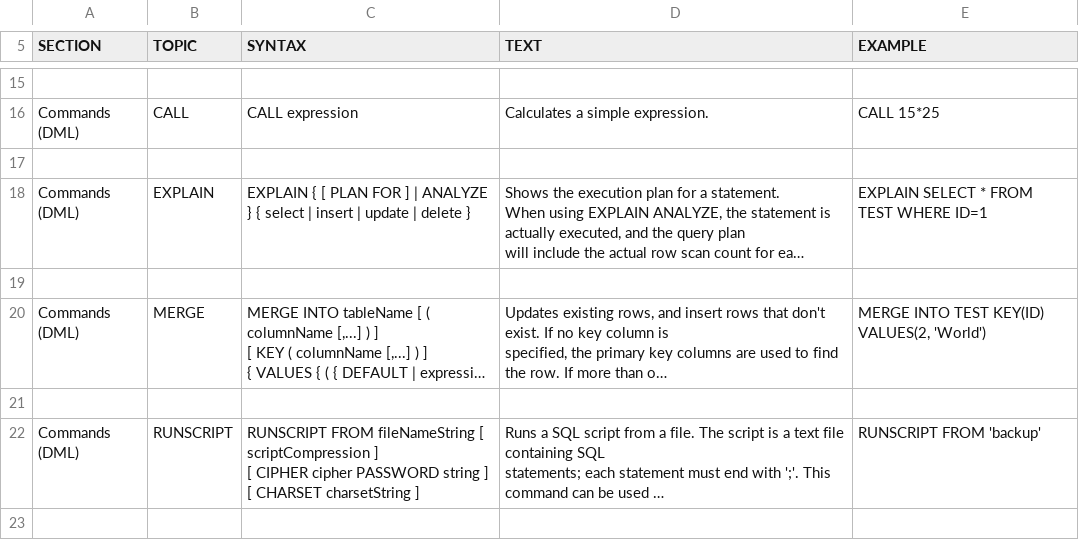
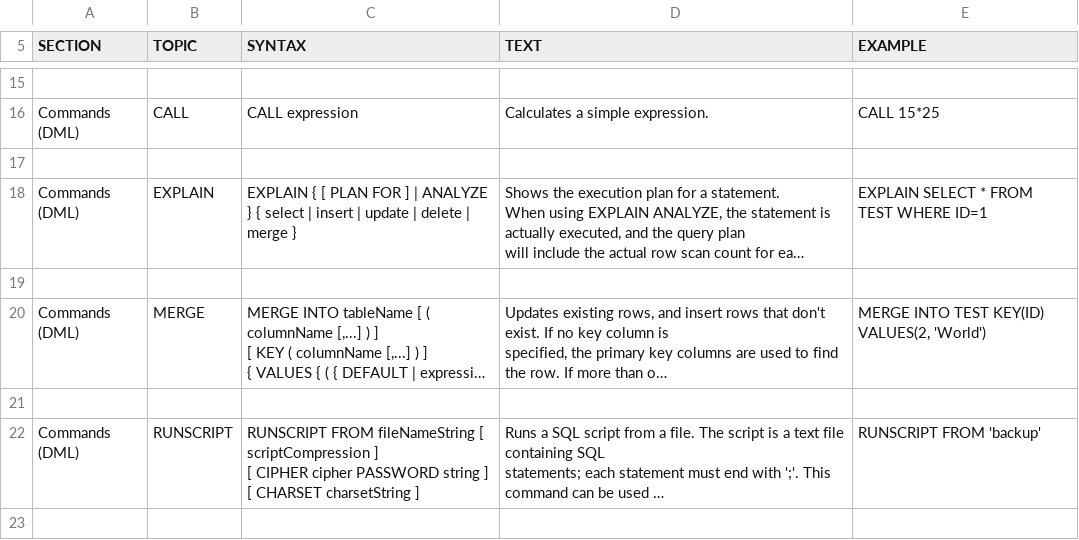
Before and after one commit to yudis/h2database, a CSV file: src/docsrc/help/help.csv, drawn as a sheet; only a part is shown, gaps mark what is left out; long unchanged cells end in …; the diff names each change by its address in the sheet, - before the commit and + after, or states it on an @@ line.

```diff
--- a/src/docsrc/help/help.csv
+++ b/src/docsrc/help/help.csv
-C18 (SYNTAX): …| delete }
+C18 (SYNTAX): …| delete | merge }
```
Also changed, not shown: src/main/org/h2/res/help.csv, 9 other files.
